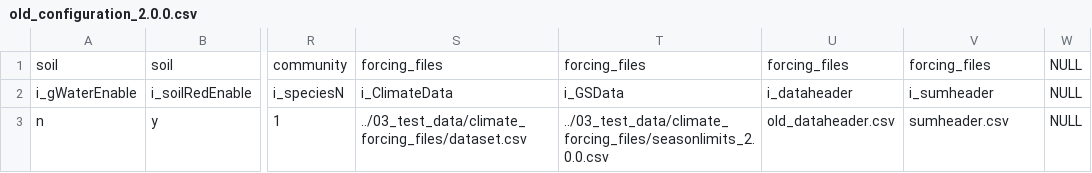
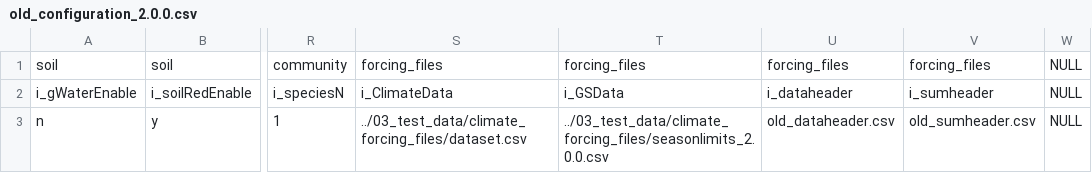
Before and after one commit to colinpannikkat/garisom, a CSV file: 03_test_data/old_configuration_2.0.0.csv, drawn as a sheet; only a part is shown, gaps mark what is left out; the diff names each change by its address in the sheet, - before the commit and + after, or states it on an @@ line.

Commit message:
Update old_config file

```diff
--- a/03_test_data/old_configuration_2.0.0.csv
+++ b/03_test_data/old_configuration_2.0.0.csv
-V3: sumheader.csv
+V3: old_sumheader.csv
```
